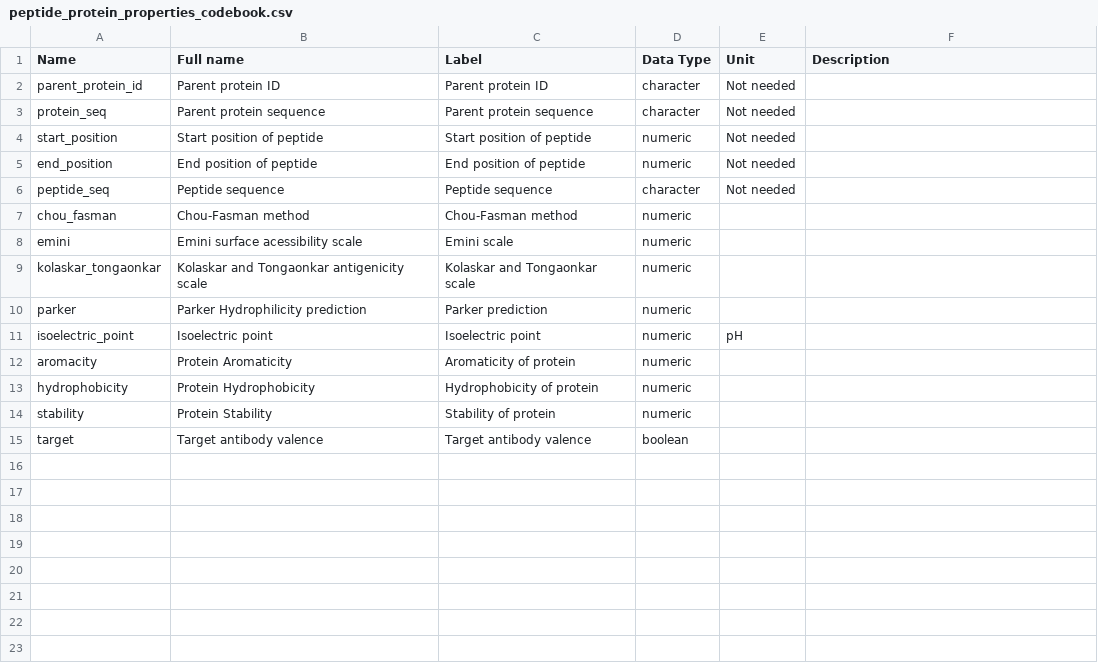
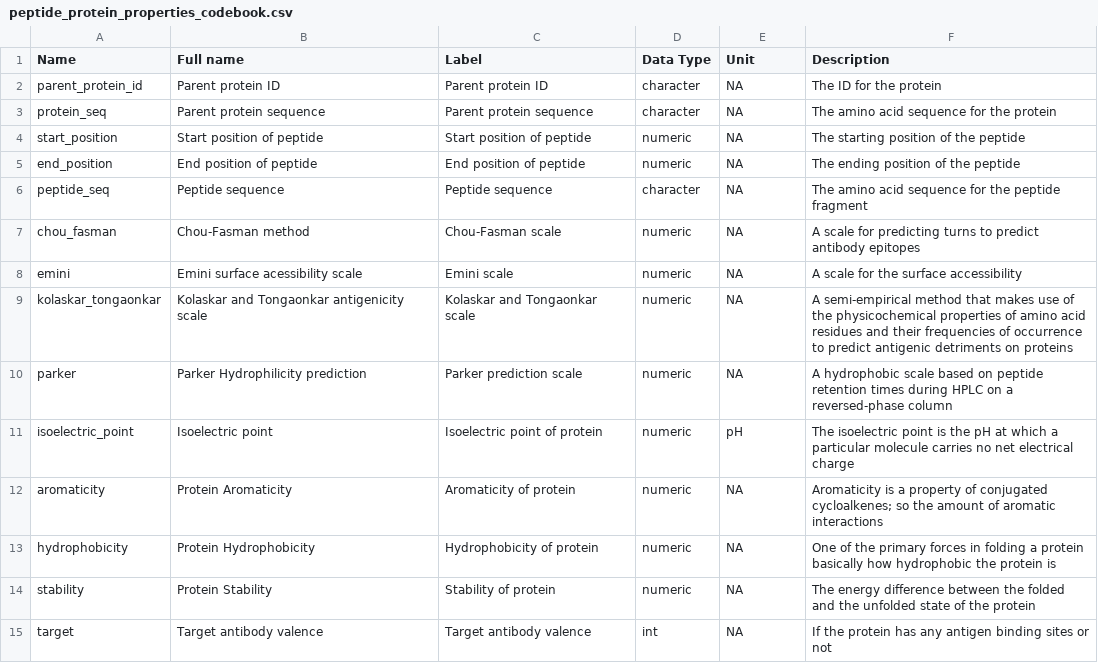
Before and after one commit to Kyreria/Thema_09_Machine_learning, a CSV file: peptide_protein_properties_codebook.csv, drawn as a sheet.

```diff
--- a/peptide_protein_properties_codebook.csv
+++ b/peptide_protein_properties_codebook.csv
@@ -1,15 +1,15 @@
 Name,Full name,Label,Data Type,Unit,Description
-parent_protein_id,Parent protein ID,Parent protein ID,character,Not needed,
-protein_seq,Parent protein sequence,Parent protein sequence,character,Not needed,
-start_position,Start position of peptide,Start position of peptide,numeric,Not needed,
-end_position,End position of peptide,End position of peptide,numeric,Not needed,
-peptide_seq,Peptide sequence,Peptide sequence,character,Not needed,
-chou_fasman,Chou-Fasman method,Chou-Fasman method,numeric,
-emini,Emini surface acessibility scale, Emini scale,numeric,
-kolaskar_tongaonkar,Kolaskar and Tongaonkar antigenicity scale,Kolaskar and Tongaonkar scale,numeric,
-parker,Parker Hydrophilicity prediction,Parker prediction,numeric,
-isoelectric_point,Isoelectric point,Isoelectric point,numeric,pH
-aromacity,Protein Aromaticity,Aromaticity of protein,numeric,
-hydrophobicity,Protein Hydrophobicity,Hydrophobicity of protein,numeric,
-stability,Protein Stability,Stability of protein,numeric,
-target,Target antibody valence,Target antibody valence,boolean,
+parent_protein_id,Parent protein ID,Parent protein ID,character,NA,The ID for the protein
+protein_seq,Parent protein sequence,Parent protein sequence,character,NA,The amino acid sequence for the protein
+start_position,Start position of peptide,Start position of peptide,numeric,NA,The starting position of the peptide
+end_position,End position of peptide,End position of peptide,numeric,NA,The ending position of the peptide
+peptide_seq,Peptide sequence,Peptide sequence,character,NA,The amino acid sequence for the peptide fragment
+chou_fasman,Chou-Fasman method,Chou-Fasman scale,numeric,NA,A scale for predicting turns to predict antibody epitopes
+emini,Emini surface acessibility scale,Emini scale,numeric,NA,A scale for the surface accessibility
+kolaskar_tongaonkar,Kolaskar and Tongaonkar antigenicity scale,Kolaskar and Tongaonkar scale,numeric,NA,A semi-empirical method that makes use of the physicochemical properties of amino acid residues and their frequencies of occurrence to predict antigenic detriments on proteins
+parker,Parker Hydrophilicity prediction,Parker prediction scale,numeric,NA,A hydrophobic scale based on peptide retention times during HPLC on a reversed-phase column
+isoelectric_point,Isoelectric point,Isoelectric point of protein,numeric,pH,The isoelectric point is the pH at which a particular molecule carries no net electrical charge
+aromaticity,Protein Aromaticity,Aromaticity of protein,numeric,NA,Aromaticity is a property of conjugated cycloalkenes; so the amount of aromatic interactions
+hydrophobicity,Protein Hydrophobicity,Hydrophobicity of protein,numeric,NA,One of the primary forces in folding a protein basically how hydrophobic the protein is
+stability,Protein Stability,Stability of protein,numeric,NA,The energy difference between the folded and the unfolded state of the protein
+target,Target antibody valence,Target antibody valence,int,NA,If the protein has any antigen binding sites or not
```
Also changed, not shown: 1 other file.
